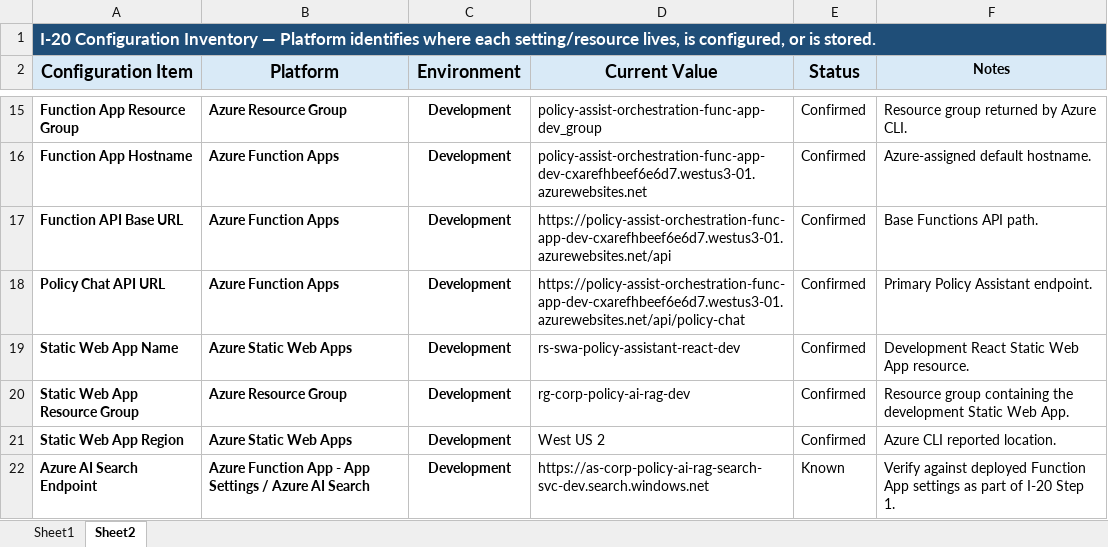
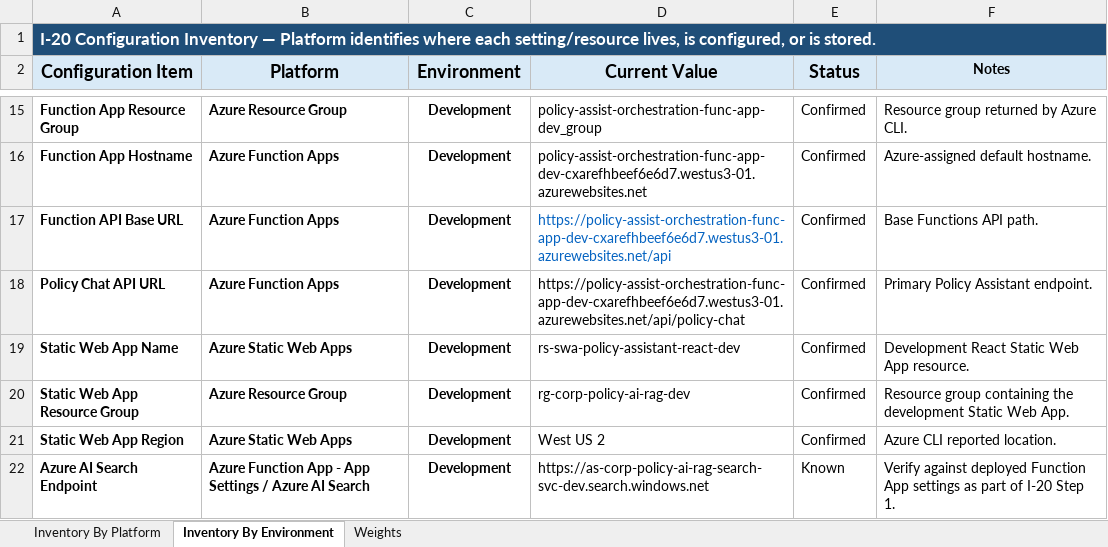
Before and after one commit to Steven908263/azure-policy-assistant-rag-solution-docs, an Excel workbook: implementation/policy-assistant-inventory-list/policy-assist-apps-resource-inventory-sheet-v2.xlsx, sheet Inventory By Environment, drawn as a sheet; only a part is shown, gaps mark what is left out; values as stored, in another font and other column widths than the file's, no borders; conditional formats not drawn; the diff names each change by its address in the sheet, - before the commit and + after, or states it on an @@ line.

```diff
--- a/implementation/policy-assistant-inventory-list/policy-assist-apps-resource-inventory-sheet-v2.xlsx (sheet Inventory By Environment)
+++ b/implementation/policy-assistant-inventory-list/policy-assist-apps-resource-inventory-sheet-v2.xlsx (sheet Inventory By Environment)
-sheet tab: Sheet1
+sheet tab: Inventory By Platform
-sheet tab: Sheet2
+sheet tab: Inventory By Environment
+sheet tab: Weights
-D17 text colour: black
+D17 text colour: #0563C1
```
Also changed, not shown: sheet Inventory By Platform, 7 other files.
